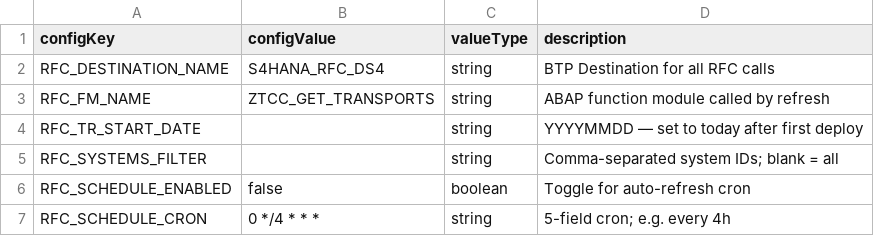
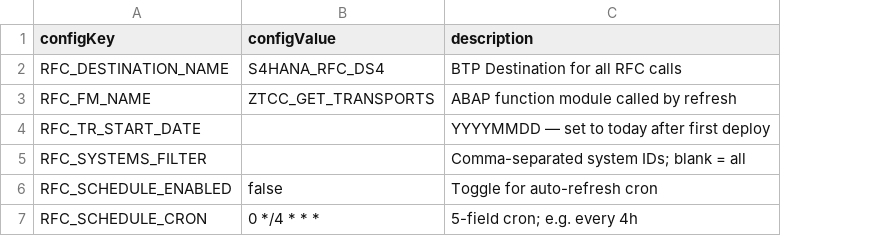
Before and after one commit to Nikhil28281998/sap_projectmanagment, a CSV file: db/data/sap.pm-AppConfig.csv, drawn as a sheet; the diff names each change by its address in the sheet, - before the commit and + after, or states it on an @@ line.

```diff
--- a/db/data/sap.pm-AppConfig.csv
+++ b/db/data/sap.pm-AppConfig.csv
-column C (valueType), rows 2-7: string | string | string | string | boolean | string
```
Also changed, not shown: 1 other file.
